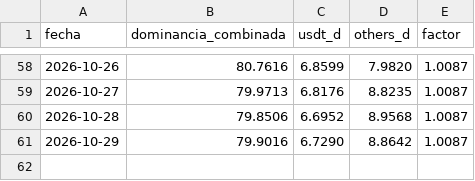
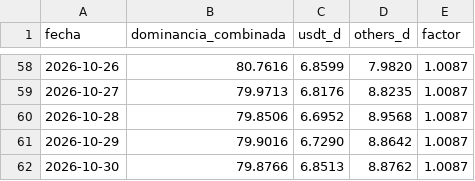
Before and after one commit to dhcode-arg/vmc, a CSV file: datos/dominancias-diario.csv, drawn as a sheet; only a part is shown, gaps mark what is left out; the diff names each change by its address in the sheet, - before the commit and + after, or states it on an @@ line.

```diff
--- a/datos/dominancias-diario.csv
+++ b/datos/dominancias-diario.csv
+row 62: 2026-10-30 | 79.8766 | 6.8513 | 8.8762 | 1.0087
```
Also changed, not shown: datos/dominancia-combinada.csv, datos/others-dominancia.csv, 1 other file.
